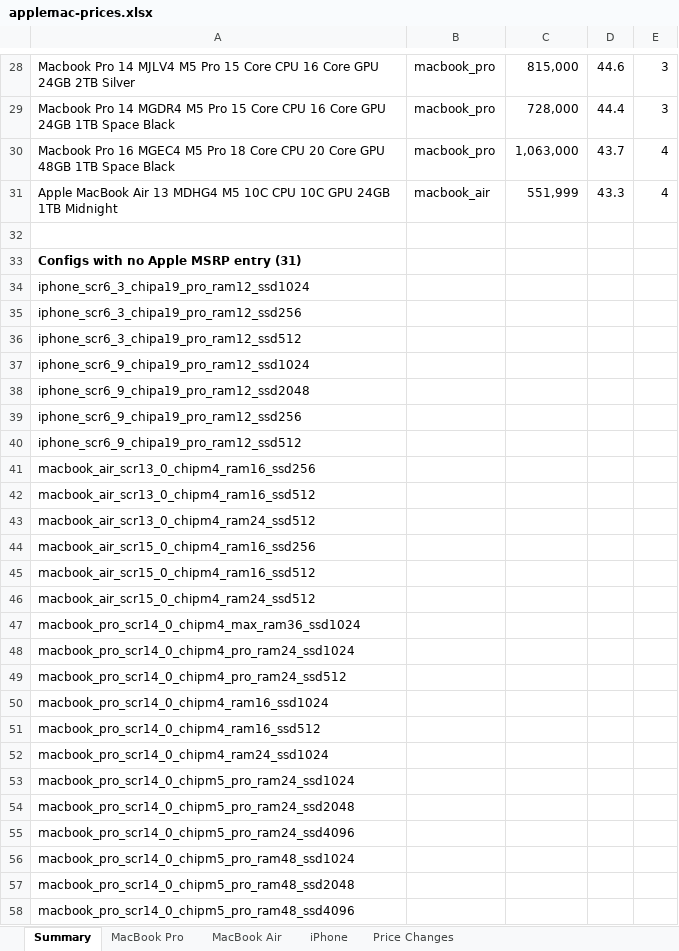
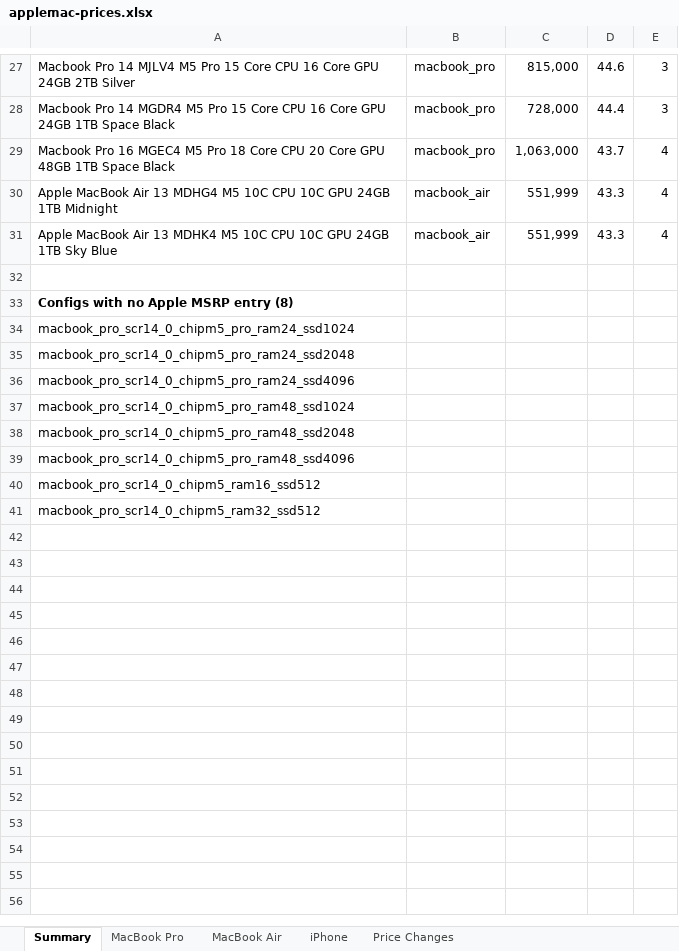
Before and after one commit to MrErrorSan/applemac-pk-tracker, an Excel workbook: web/downloads/applemac-prices.xlsx, sheet Summary, drawn as a sheet; only a part is shown, gaps mark what is left out; the shorter side is filled out with more unchanged rows; values as stored, in another font and other column widths than the file's, no borders; removed rows and columns are numbered as before the commit, all else as after; the diff covers the shown part only; the diff names each change by its address in the sheet, - before the commit and + after, or states it on an @@ line.

Commit message:
data: add 23 Apple MSRPs read from archived apple.com; merge both scrape runs
Apple benchmark coverage goes from 51 of 171 listings to 154. The gaps
were all models Apple no longer sells, so the prices come from Internet
Archive snapshots of Apple's own US buy pages - a direct observation of
apple.com, just not a current one.

Every price was verified twice: once by the agent that found it, then
again by re-fetching the cited snapshot and re-extracting the figure
from the page's own structured data (JSON-LD Product offers, or the
configurator's total with memory and storage shown as selected with an
empty priceDelta). Nothing was derived from a neighbouring config.

Provenance lives in a new _sources block - snapshot URL, date observed,
and a note that the model is no longer sold new. Prices themselves stay
plain integers so benchmark.py is untouched, and the underscore prefix
means load_msrp already ignores the block.

Eight configurations are deliberately left without a price, recorded in
_unavailable so the work is not repeated:

- The two 512GB M5 14-inch keys. Apple sells no 512GB SSD in that
  generation; storage starts at 1TB. The shop lists such machines
  (MDE04, MDE44) but Apple publishes no US price for them.
- The six M5 Pro keys. Apple sells the 14-inch M5 Pro in two core
  tiers at different prices - 15-core/16-core 24GB/1TB is $2499, the
  18-core/20-core of identical memory and storage is $2699 - and
  config_key does not encode core counts, so every one of those keys
  currently holds listings of BOTH tiers. Any single price would be
  wrong for some of the products it was applied to.

Also merges the two scrape runs that had diverged: the CI run at 00:54
and the local run at 02:39. Both trees agreed on all 342 shared rows,
so history.csv was appended to, never rewritten, and the existing rows
were asserted byte-identical before writing.

```diff
--- a/web/downloads/applemac-prices.xlsx (sheet Summary)
+++ b/web/downloads/applemac-prices.xlsx (sheet Summary)
+row 31: Apple MacBook Air 13 MDHK4 M5 10C CPU 10C GPU 24GB 1TB Sky Blue | macbook_air | 551,999 | 43.3 | 4
-A33: Configs with no Apple MSRP entry (31)
+A33: Configs with no Apple MSRP entry (8)
-row 34: iphone_scr6_3_chipa19_pro_ram12_ssd1024
-row 35: iphone_scr6_3_chipa19_pro_ram12_ssd256
-row 36: iphone_scr6_3_chipa19_pro_ram12_ssd512
-row 37: iphone_scr6_9_chipa19_pro_ram12_ssd1024
-row 38: iphone_scr6_9_chipa19_pro_ram12_ssd2048
-row 39: iphone_scr6_9_chipa19_pro_ram12_ssd256
-row 40: iphone_scr6_9_chipa19_pro_ram12_ssd512
-row 41: macbook_air_scr13_0_chipm4_ram16_ssd256
-row 42: macbook_air_scr13_0_chipm4_ram16_ssd512
-row 43: macbook_air_scr13_0_chipm4_ram24_ssd512
-row 44: macbook_air_scr15_0_chipm4_ram16_ssd256
-row 45: macbook_air_scr15_0_chipm4_ram16_ssd512
-row 46: macbook_air_scr15_0_chipm4_ram24_ssd512
-row 47: macbook_pro_scr14_0_chipm4_max_ram36_ssd1024
-row 48: macbook_pro_scr14_0_chipm4_pro_ram24_ssd1024
-row 49: macbook_pro_scr14_0_chipm4_pro_ram24_ssd512
-row 50: macbook_pro_scr14_0_chipm4_ram16_ssd1024
-row 51: macbook_pro_scr14_0_chipm4_ram16_ssd512
-row 52: macbook_pro_scr14_0_chipm4_ram24_ssd1024
```
Also changed, not shown: 5 added rows, 10 removed rows and 2 edited cells elsewhere in this sheet, sheet MacBook Air, sheet MacBook Pro, sheet iPhone, 8 other files.
